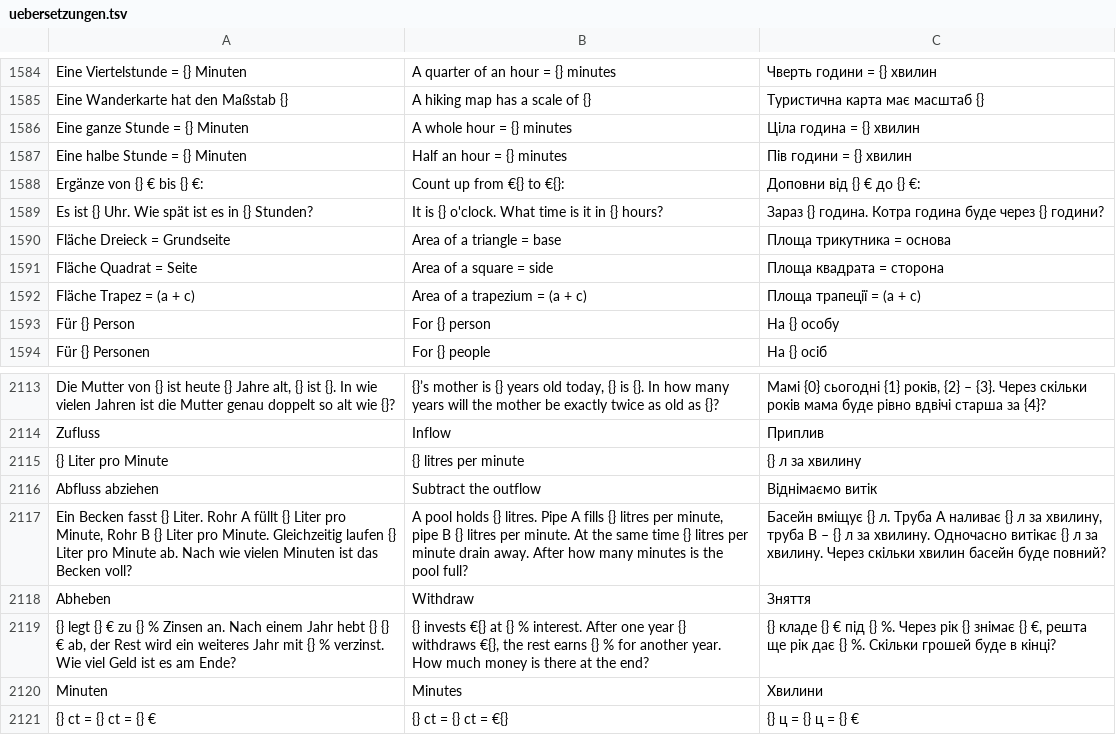
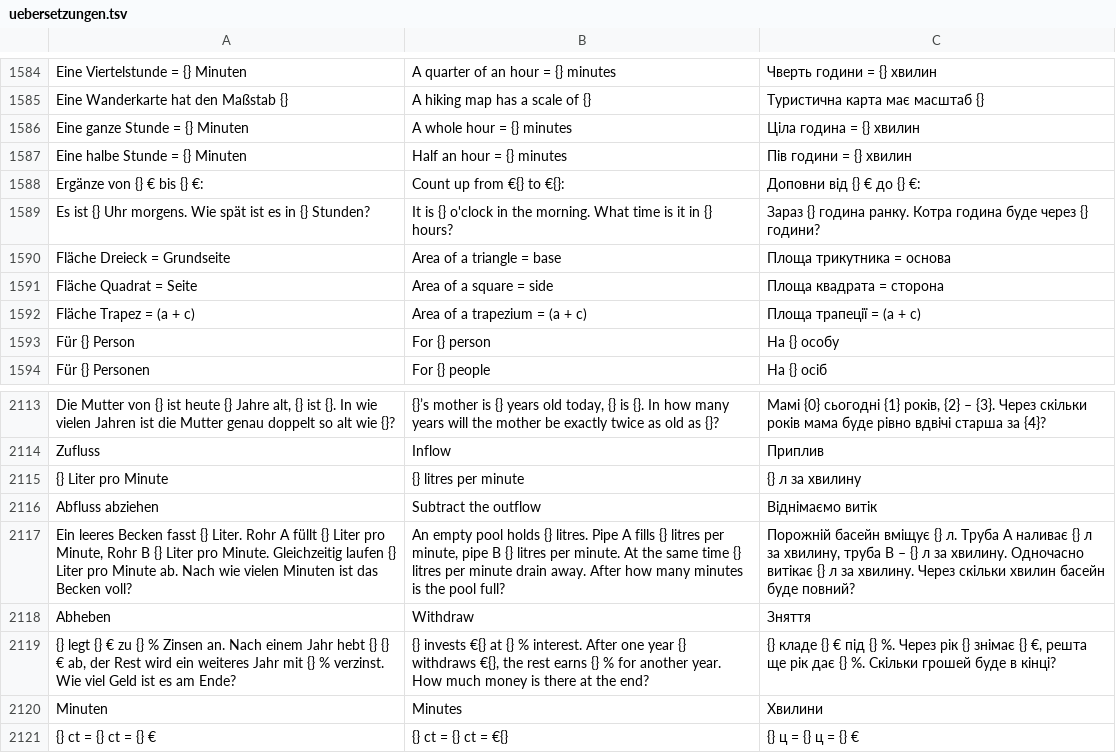
Before and after one commit to marceldaum-commits/AndroidApps, a TSV file: i18n/uebersetzungen.tsv, drawn as a sheet; only a part is shown, gaps mark what is left out; the diff covers the shown part only.

```diff
--- a/i18n/uebersetzungen.tsv
+++ b/i18n/uebersetzungen.tsv
@@ -1588,3 +1588,3 @@ Eine halbe Stunde = {} Minuten	Half an hour = {} minutes	Пів години = {
 Ergänze von {} € bis {} €:	Count up from €{} to €{}:	Доповни від {} € до {} €:
-Es ist {} Uhr. Wie spät ist es in {} Stunden?	It is {} o'clock. What time is it in {} hours?	Зараз {} година. Котра година буде через {} години?
+Es ist {} Uhr morgens. Wie spät ist es in {} Stunden?	It is {} o'clock in the morning. What time is it in {} hours?	Зараз {} година ранку. Котра година буде через {} години?
 Fläche Dreieck = Grundseite	Area of a triangle = base	Площа трикутника = основа
@@ -2116,3 +2116,3 @@ Zufluss	Inflow	Приплив
 Abfluss abziehen	Subtract the outflow	Віднімаємо витік
-Ein Becken fasst {} Liter. Rohr A füllt {} Liter pro Minute, Rohr B {} Liter pro Minute. Gleichzeitig laufen {} Liter pro Minute ab. Nach wie vielen Minuten ist das Becken voll?	A pool holds {} litres. Pipe A fills {} litres per minute, pipe B {} litres per minute. At the same time {} litres per minute drain away. After how many minutes is the pool full?	Басейн вміщує {} л. Труба A наливає {} л за хвилину, труба B – {} л за хвилину. Одночасно витікає {} л за хвилину. Через скільки хвилин басейн буде повний?
+Ein leeres Becken fasst {} Liter. Rohr A füllt {} Liter pro Minute, Rohr B {} Liter pro Minute. Gleichzeitig laufen {} Liter pro Minute ab. Nach wie vielen Minuten ist das Becken voll?	An empty pool holds {} litres. Pipe A fills {} litres per minute, pipe B {} litres per minute. At the same time {} litres per minute drain away. After how many minutes is the pool full?	Порожній басейн вміщує {} л. Труба A наливає {} л за хвилину, труба B – {} л за хвилину. Одночасно витікає {} л за хвилину. Через скільки хвилин басейн буде повний?
 Abheben	Withdraw	Зняття
```
Also changed, not shown: 10 added rows, 7 removed rows and 9 edited cells elsewhere in this file, 14 other files.
